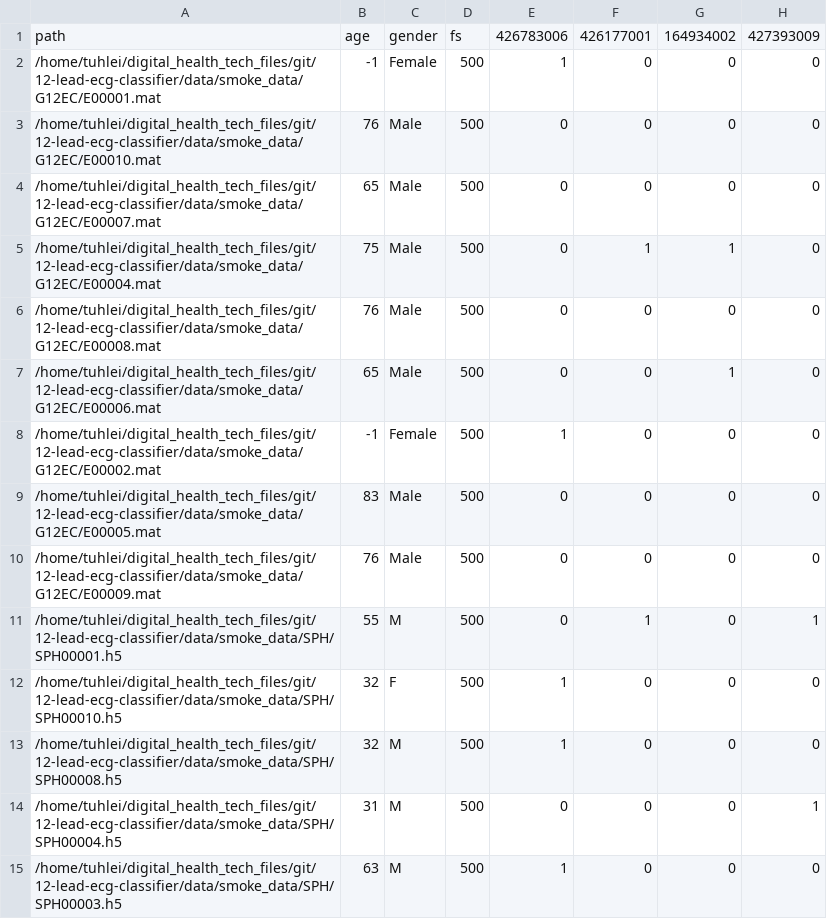
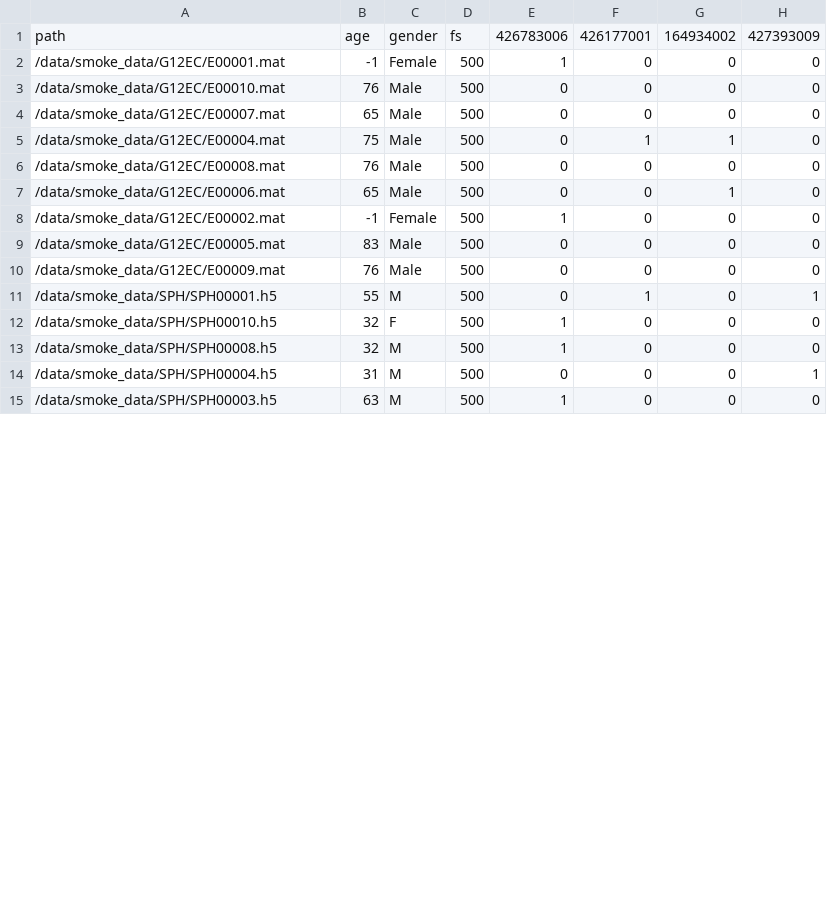
Before and after one commit to tuijalei/12-lead-ecg-classifier, a CSV file: data/split_csvs/stratified_smoke/train_split_1_1.csv, drawn as a sheet; only a part is shown; the diff covers the shown part only; the diff names each change by its address in the sheet, - before the commit and + after, or states it on an @@ line.

```diff
--- a/data/split_csvs/stratified_smoke/train_split_1_1.csv
+++ b/data/split_csvs/stratified_smoke/train_split_1_1.csv
-A2: /home/tuhlei/digital_health_tech_files/git/12-lead-ecg-classifier/data/smoke_data/G12EC/E00001.mat
+A2: /data/smoke_data/G12EC/E00001.mat
-A3: /home/tuhlei/digital_health_tech_files/git/12-lead-ecg-classifier/data/smoke_data/G12EC/E00010.mat
+A3: /data/smoke_data/G12EC/E00010.mat
-A4: /home/tuhlei/digital_health_tech_files/git/12-lead-ecg-classifier/data/smoke_data/G12EC/E00007.mat
+A4: /data/smoke_data/G12EC/E00007.mat
-A5: /home/tuhlei/digital_health_tech_files/git/12-lead-ecg-classifier/data/smoke_data/G12EC/E00004.mat
+A5: /data/smoke_data/G12EC/E00004.mat
-A6: /home/tuhlei/digital_health_tech_files/git/12-lead-ecg-classifier/data/smoke_data/G12EC/E00008.mat
+A6: /data/smoke_data/G12EC/E00008.mat
-A7: /home/tuhlei/digital_health_tech_files/git/12-lead-ecg-classifier/data/smoke_data/G12EC/E00006.mat
+A7: /data/smoke_data/G12EC/E00006.mat
-A8: /home/tuhlei/digital_health_tech_files/git/12-lead-ecg-classifier/data/smoke_data/G12EC/E00002.mat
+A8: /data/smoke_data/G12EC/E00002.mat
-A9: /home/tuhlei/digital_health_tech_files/git/12-lead-ecg-classifier/data/smoke_data/G12EC/E00005.mat
+A9: /data/smoke_data/G12EC/E00005.mat
-A10: /home/tuhlei/digital_health_tech_files/git/12-lead-ecg-classifier/data/smoke_data/G12EC/E00009.mat
+A10: /data/smoke_data/G12EC/E00009.mat
-A11: /home/tuhlei/digital_health_tech_files/git/12-lead-ecg-classifier/data/smoke_data/SPH/SPH00001.h5
+A11: /data/smoke_data/SPH/SPH00001.h5
-A12: /home/tuhlei/digital_health_tech_files/git/12-lead-ecg-classifier/data/smoke_data/SPH/SPH00010.h5
+A12: /data/smoke_data/SPH/SPH00010.h5
-A13: /home/tuhlei/digital_health_tech_files/git/12-lead-ecg-classifier/data/smoke_data/SPH/SPH00008.h5
+A13: /data/smoke_data/SPH/SPH00008.h5
-A14: /home/tuhlei/digital_health_tech_files/git/12-lead-ecg-classifier/data/smoke_data/SPH/SPH00004.h5
+A14: /data/smoke_data/SPH/SPH00004.h5
-A15: /home/tuhlei/digital_health_tech_files/git/12-lead-ecg-classifier/data/smoke_data/SPH/SPH00003.h5
+A15: /data/smoke_data/SPH/SPH00003.h5
```
Also changed, not shown: 19 edited cells elsewhere in this file, data/split_csvs/stratified_smoke/train_split_1_2.csv, data/split_csvs/stratified_smoke/train_split_1_3.csv, 6 other files.
